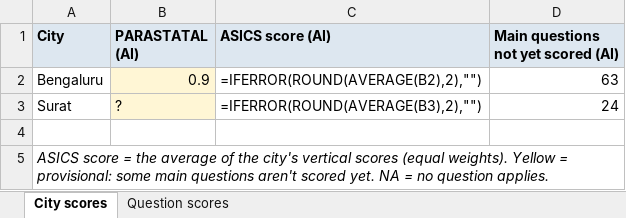
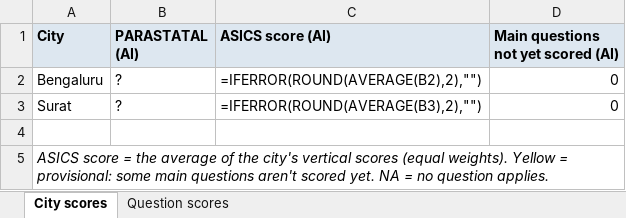
Before and after one commit to janaonline/asics, an Excel workbook: scoring/2027/results/ASICS_2027_Scores.xlsx, sheet City scores, drawn as a sheet; values as stored, in another font and other column widths than the file's, no borders; formulas without a stored value are shown as written; the diff names each change by its address in the sheet, - before the commit and + after, or states it on an @@ line.

```diff
--- a/scoring/2027/results/ASICS_2027_Scores.xlsx (sheet City scores)
+++ b/scoring/2027/results/ASICS_2027_Scores.xlsx (sheet City scores)
-B2 (PARASTATAL (AI)): 0.9
+B2 (PARASTATAL (AI)): ?
-B2:B3 fill: #FFF6D5
+B2:B3 fill: none
-D2: 63
+D2: 0
-D3: 24
+D3: 0
```
Also changed, not shown: sheet Question scores, scoring/2027/ai/PARASTATAL_ai.xlsx, 14 other files.
